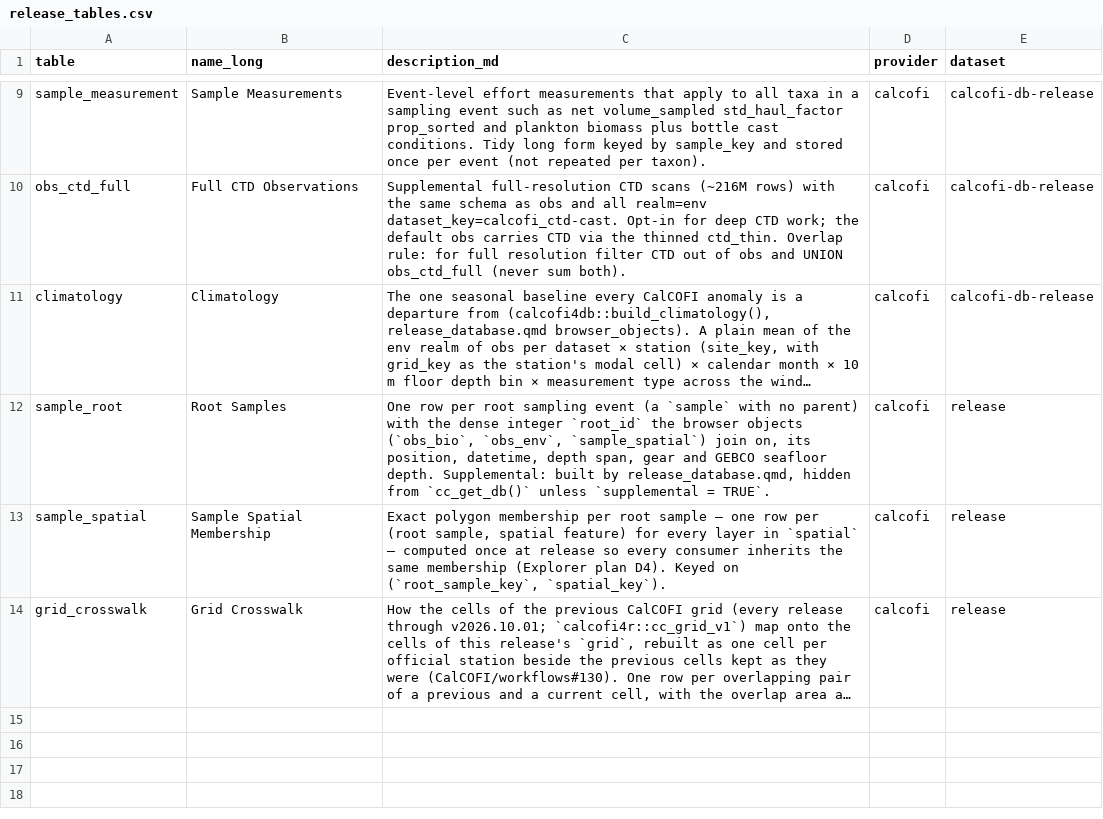
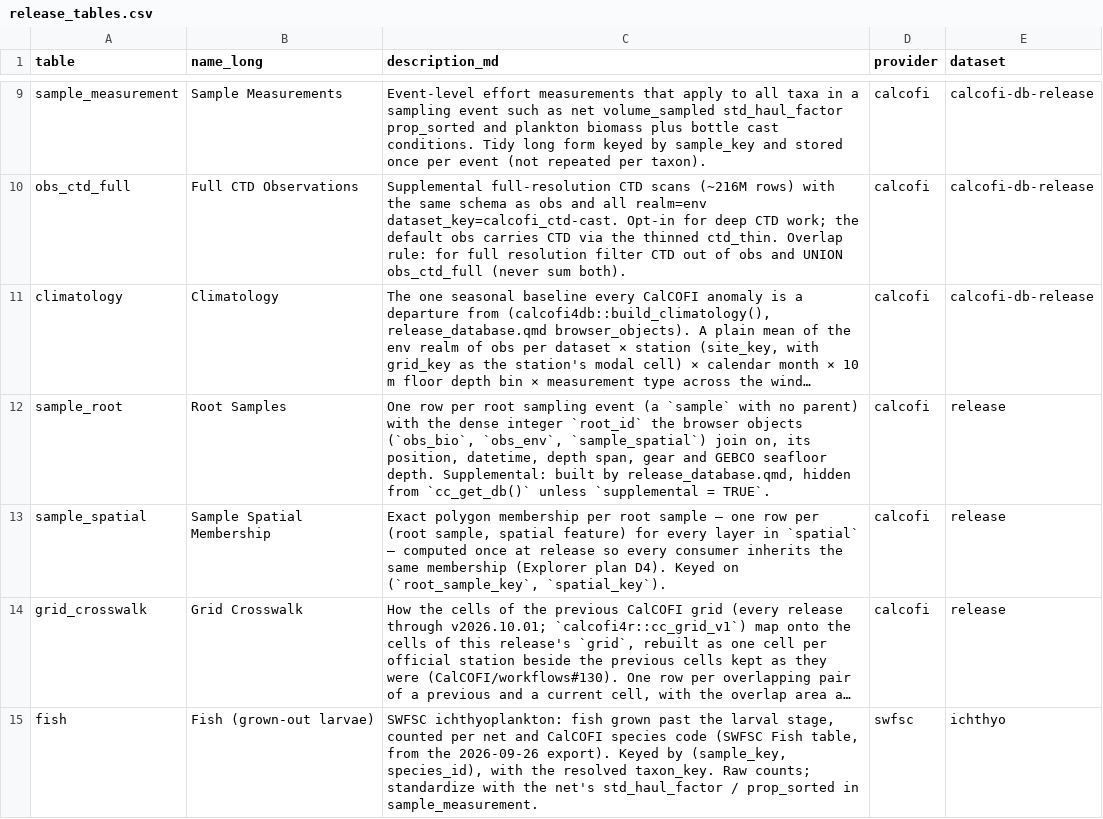
Before and after one commit to CalCOFI/workflows, a CSV file: metadata/release_tables.csv, drawn as a sheet; only a part is shown, gaps mark what is left out; long unchanged cells end in …; the diff names each change by its address in the sheet, - before the commit and + after, or states it on an @@ line.

```diff
--- a/metadata/release_tables.csv
+++ b/metadata/release_tables.csv
+row 15: fish | Fish (grown-out larvae) | SWFSC ichthyoplankton: fish grown past the larval stage, counted per net and CalCOFI species code (SWFSC Fish table, from the 2026-09-26 export). Keyed by (sample_key, species_id), with the resolved taxon_key. Raw counts; standardize with the net's std_haul_factor / prop_sorted in sample_measurement. | swfsc | ichthyo
```
Also changed, not shown: metadata/swfsc/ichthyo/flds_redefine.csv, metadata/swfsc/ichthyo/metadata_derived.csv, 4 other files.
